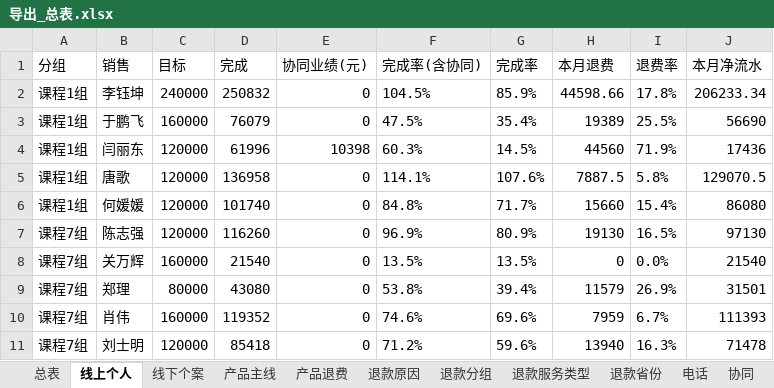
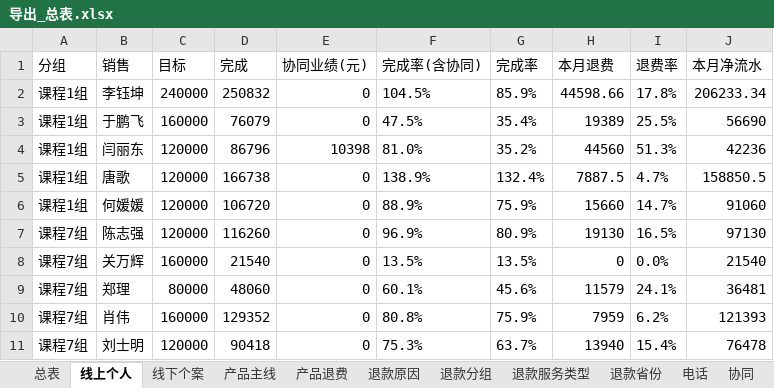
Before and after one commit to fannyqian/my-dashbord-for-guanxin, an Excel workbook: 导出_总表.xlsx, sheet 线上个人, drawn as a sheet; only a part is shown; values as stored, in another font and other column widths than the file's, no borders; the diff covers the shown part only; the diff names each change by its address in the sheet, - before the commit and + after, or states it on an @@ line.

```diff
--- a/导出_总表.xlsx (sheet 线上个人)
+++ b/导出_总表.xlsx (sheet 线上个人)
-D4 (完成): 61996
+D4 (完成): 86796
-F4 (完成率(含协同)): 60.3%
+F4 (完成率(含协同)): 81.0%
-G4 (完成率): 14.5%
+G4 (完成率): 35.2%
-I4 (退费率): 71.9%
+I4 (退费率): 51.3%
-J4 (本月净流水): 17436
+J4 (本月净流水): 42236
-D5 (完成): 136958
+D5 (完成): 166738
-F5 (完成率(含协同)): 114.1%
+F5 (完成率(含协同)): 138.9%
-G5 (完成率): 107.6%
+G5 (完成率): 132.4%
-I5 (退费率): 5.8%
+I5 (退费率): 4.7%
-J5 (本月净流水): 129070.5
+J5 (本月净流水): 158850.5
-D6 (完成): 101740
+D6 (完成): 106720
-F6 (完成率(含协同)): 84.8%
+F6 (完成率(含协同)): 88.9%
-G6 (完成率): 71.7%
+G6 (完成率): 75.9%
-I6 (退费率): 15.4%
+I6 (退费率): 14.7%
-J6 (本月净流水): 86080
+J6 (本月净流水): 91060
-D9 (完成): 43080
+D9 (完成): 48060
-F9 (完成率(含协同)): 53.8%
+F9 (完成率(含协同)): 60.1%
-G9 (完成率): 39.4%
+G9 (完成率): 45.6%
-I9 (退费率): 26.9%
+I9 (退费率): 24.1%
-J9 (本月净流水): 31501
+J9 (本月净流水): 36481
-D10 (完成): 119352
+D10 (完成): 129352
-F10 (完成率(含协同)): 74.6%
+F10 (完成率(含协同)): 80.8%
-G10 (完成率): 69.6%
+G10 (完成率): 75.9%
-I10 (退费率): 6.7%
+I10 (退费率): 6.2%
-J10 (本月净流水): 111393
+J10 (本月净流水): 121393
-D11 (完成): 85418
+D11 (完成): 90418
-F11 (完成率(含协同)): 71.2%
+F11 (完成率(含协同)): 75.3%
-G11 (完成率): 59.6%
+G11 (完成率): 63.7%
-I11 (退费率): 16.3%
+I11 (退费率): 15.4%
-J11 (本月净流水): 71478
+J11 (本月净流水): 76478
```
Also changed, not shown: 87 edited cells elsewhere in this sheet, sheet 总表, sheet 线下个案, sheet 退款分组, sheet 产品主线, sheet 新老客, sheet 产品退费, 4 more sheets, 产品分析_导出.xlsx, 导出_按分组.xlsx, 5 other files.
